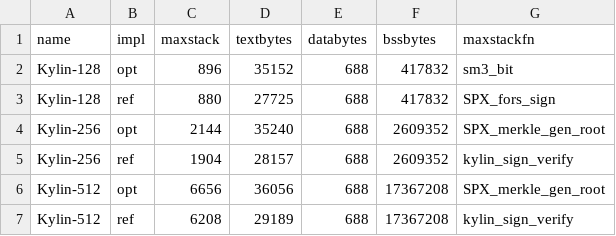
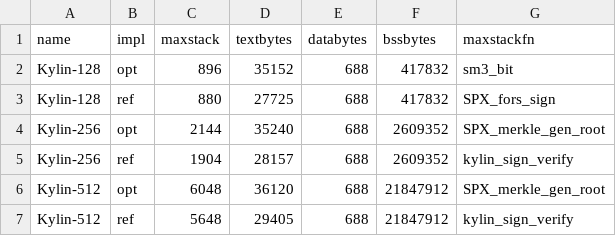
Before and after one commit to kzoacn/Kylin, a CSV file: paper/data/package_memory.csv, drawn as a sheet.

```diff
--- a/paper/data/package_memory.csv
+++ b/paper/data/package_memory.csv
@@ -5,3 +5,3 @@ Kylin-256,opt,2144,35240,688,2609352,SPX_merkle_gen_root
 Kylin-256,ref,1904,28157,688,2609352,kylin_sign_verify
-Kylin-512,opt,6656,36056,688,17367208,SPX_merkle_gen_root
-Kylin-512,ref,6208,29189,688,17367208,kylin_sign_verify
+Kylin-512,opt,6048,36120,688,21847912,SPX_merkle_gen_root
+Kylin-512,ref,5648,29405,688,21847912,kylin_sign_verify
```
Also changed, not shown: paper/data/kylin_hashcall_metrics.csv, paper/data/package_bench.csv, 17 other files.
